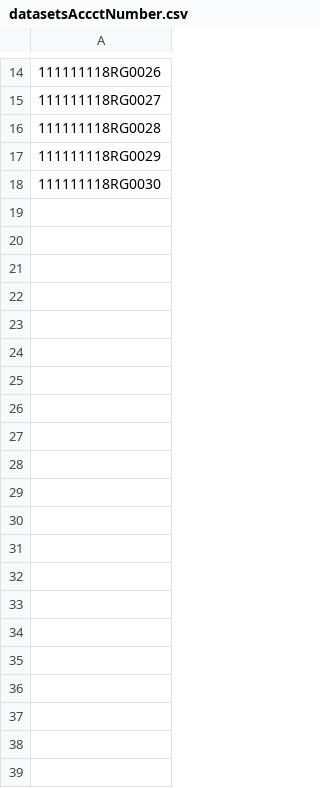
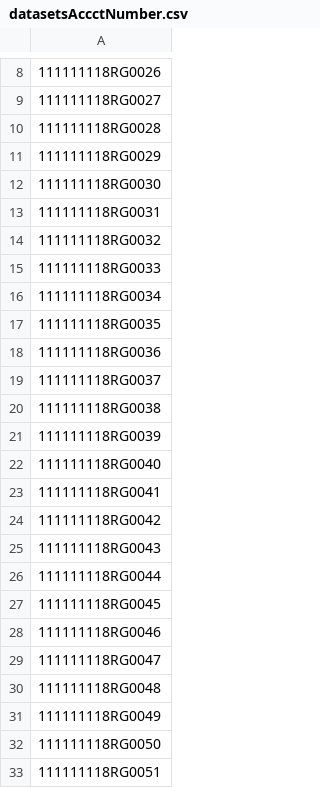
Before and after one commit to khadydiop/apache-jmeter-5.0, a CSV file: bin/workspace/datasetsAccctNumber.csv, drawn as a sheet; only a part is shown, gaps mark what is left out; the diff covers the shown part only; the diff names each change by its address in the sheet, - before the commit and + after, or states it on an @@ line.

```diff
--- a/bin/workspace/datasetsAccctNumber.csv
+++ b/bin/workspace/datasetsAccctNumber.csv
+row 13: 111111118RG0031
+row 14: 111111118RG0032
+row 15: 111111118RG0033
+row 16: 111111118RG0034
+row 17: 111111118RG0035
+row 18: 111111118RG0036
+row 19: 111111118RG0037
+row 20: 111111118RG0038
+row 21: 111111118RG0039
+row 22: 111111118RG0040
+row 23: 111111118RG0041
+row 24: 111111118RG0042
+row 25: 111111118RG0043
+row 26: 111111118RG0044
+row 27: 111111118RG0045
+row 28: 111111118RG0046
+row 29: 111111118RG0047
+row 30: 111111118RG0048
+row 31: 111111118RG0049
+row 32: 111111118RG0050
+row 33: 111111118RG0051
```
Also changed, not shown: 6 removed rows elsewhere in this file, 45 other files.
